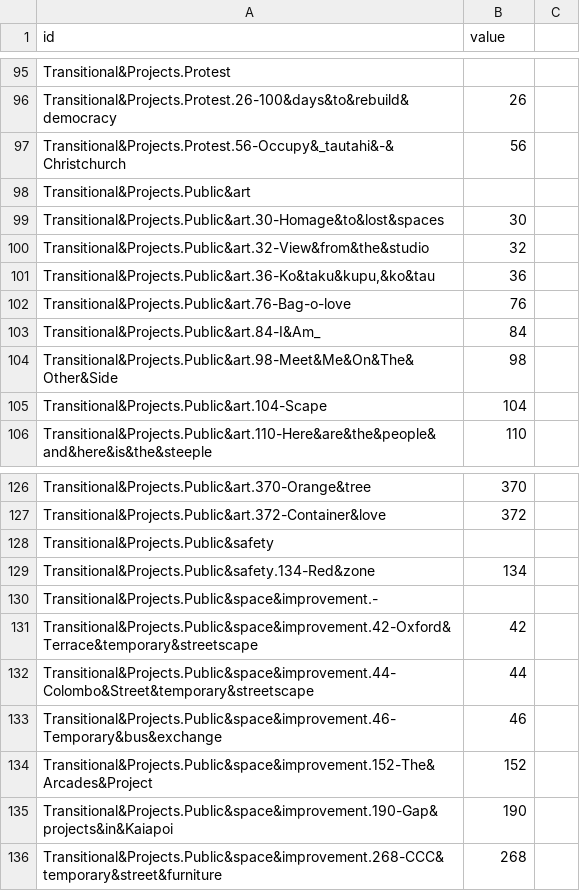
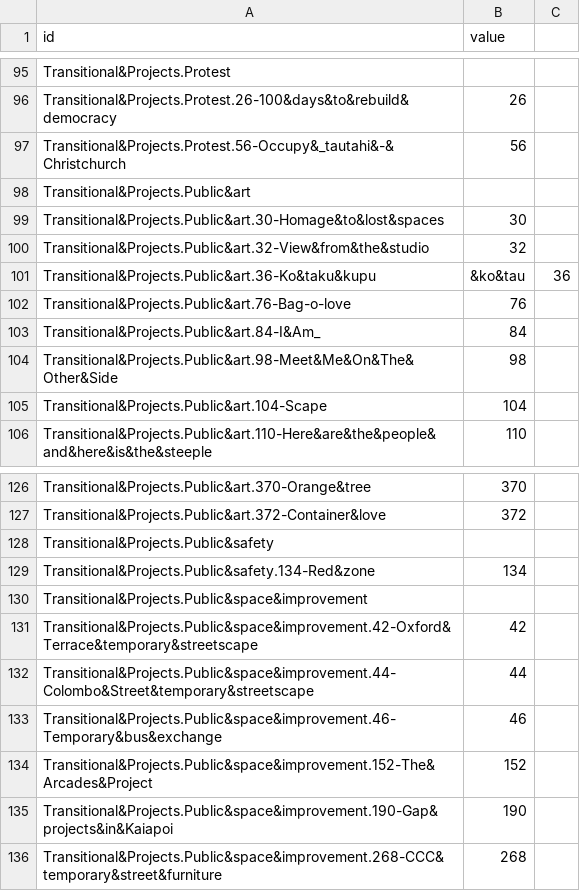
Before and after one commit to mrbarnabyb/dendo-function, a CSV file: martini.csv, drawn as a sheet; only a part is shown, gaps mark what is left out.

Commit message:
Update martini.csv

```diff
--- a/martini.csv
+++ b/martini.csv
@@ -100,3 +100,3 @@ Transitional&Projects.Public&art.30-Homage&to&lost&spaces,30
 Transitional&Projects.Public&art.32-View&from&the&studio,32
-"Transitional&Projects.Public&art.36-Ko&taku&kupu,&ko&tau",36
+Transitional&Projects.Public&art.36-Ko&taku&kupu,&ko&tau,36
 Transitional&Projects.Public&art.76-Bag-o-love,76
@@ -129,3 +129,3 @@ Transitional&Projects.Public&safety,
 Transitional&Projects.Public&safety.134-Red&zone,134
-Transitional&Projects.Public&space&improvement.-,
+Transitional&Projects.Public&space&improvement,
 Transitional&Projects.Public&space&improvement.42-Oxford&Terrace&temporary&streetscape,42
```
